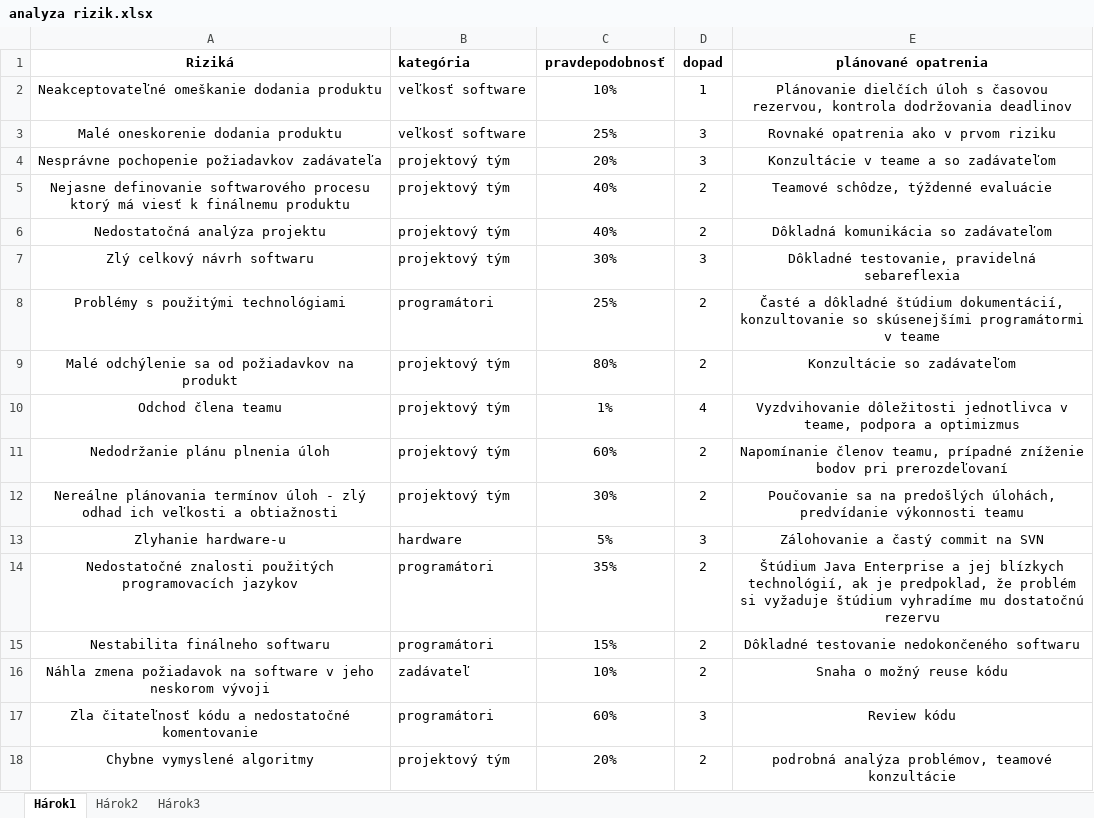
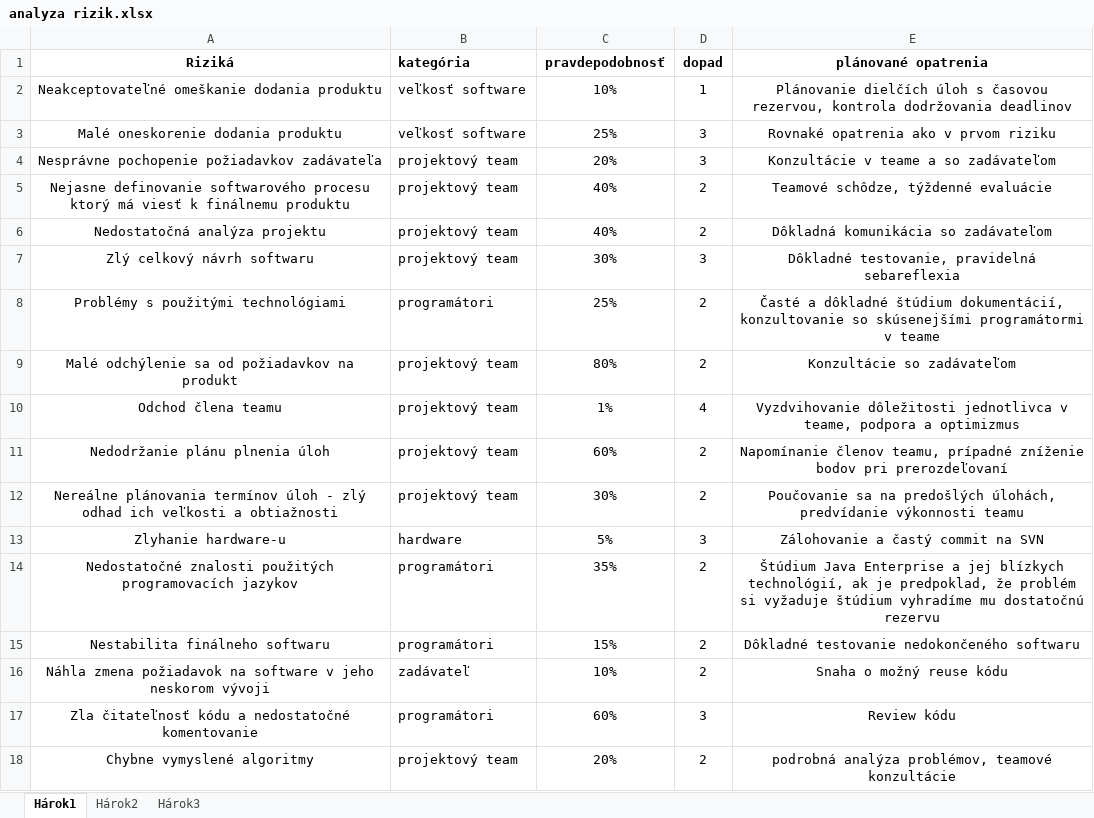
Before and after one commit to the7day/evolby, an Excel workbook: documents/analyza rizik.xlsx, sheet Hárok1, drawn as a sheet; values as stored, in another font and other column widths than the file's, no borders; the diff names each change by its address in the sheet, - before the commit and + after, or states it on an @@ line.

```diff
--- a/documents/analyza rizik.xlsx (sheet Hárok1)
+++ b/documents/analyza rizik.xlsx (sheet Hárok1)
-B4:B7 (kategória): projektový tým
+B4:B7 (kategória): projektový team
-B9:B12 (kategória): projektový tým
+B9:B12 (kategória): projektový team
-B18 (kategória): projektový tým
+B18 (kategória): projektový team
```
Also changed, not shown: 2 other files.
